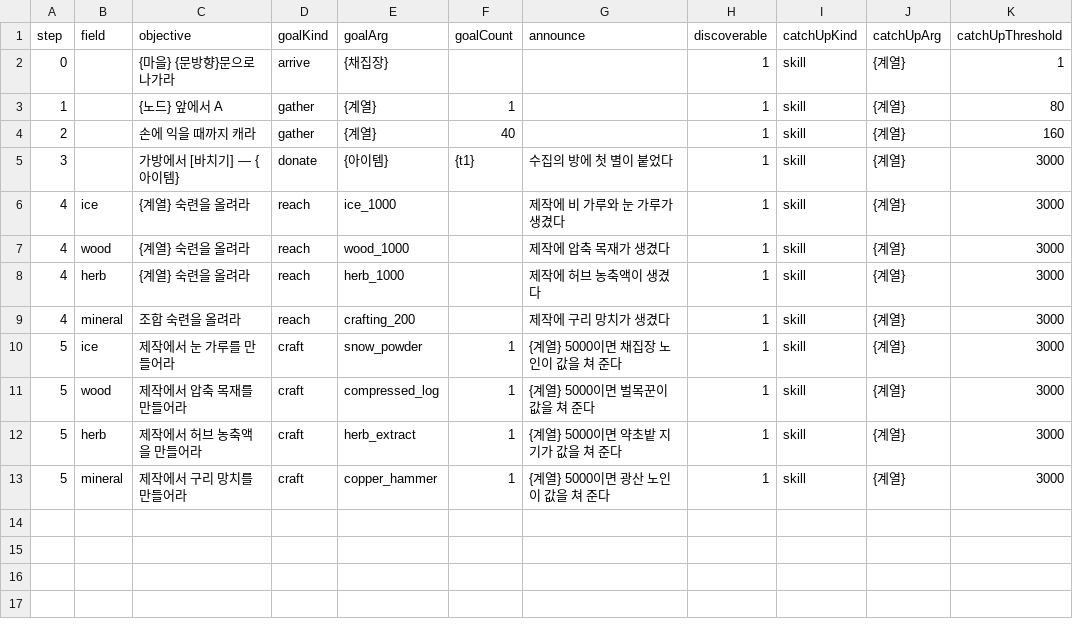
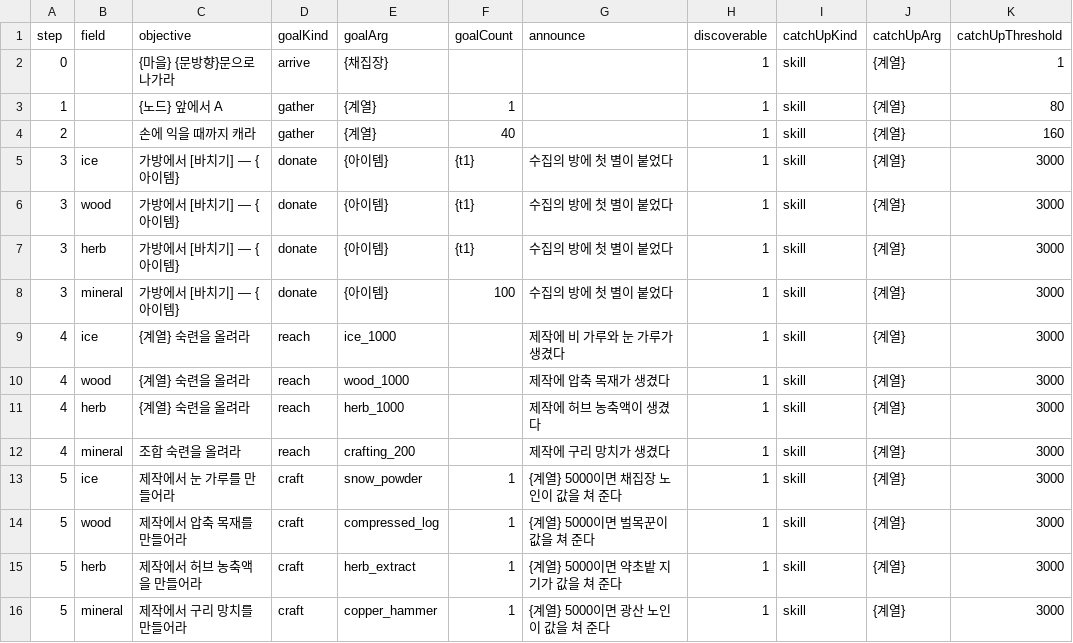
Before and after one commit to wwoosshh/nogada-rpg-server, a CSV file: packages/data/csv/story.csv, drawn as a sheet.

```diff
--- a/packages/data/csv/story.csv
+++ b/packages/data/csv/story.csv
@@ -4,3 +4,6 @@ step,field,objective,goalKind,goalArg,goalCount,announce,discoverable,catchUpKin
 2,,손에 익을 때까지 캐라,gather,{계열},40,,1,skill,{계열},160
-3,,가방에서 [바치기] — {아이템},donate,{아이템},{t1},수집의 방에 첫 별이 붙었다,1,skill,{계열},3000
+3,ice,가방에서 [바치기] — {아이템},donate,{아이템},{t1},수집의 방에 첫 별이 붙었다,1,skill,{계열},3000
+3,wood,가방에서 [바치기] — {아이템},donate,{아이템},{t1},수집의 방에 첫 별이 붙었다,1,skill,{계열},3000
+3,herb,가방에서 [바치기] — {아이템},donate,{아이템},{t1},수집의 방에 첫 별이 붙었다,1,skill,{계열},3000
+3,mineral,가방에서 [바치기] — {아이템},donate,{아이템},100,수집의 방에 첫 별이 붙었다,1,skill,{계열},3000
 4,ice,{계열} 숙련을 올려라,reach,ice_1000,,제작에 비 가루와 눈 가루가 생겼다,1,skill,{계열},3000
```
Also changed, not shown: 42 other files.
